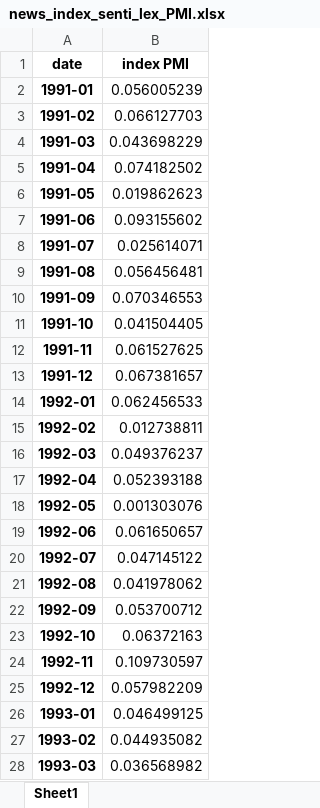
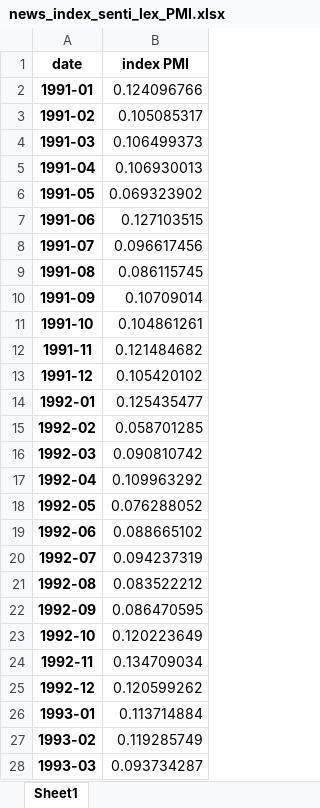
Before and after one commit to Jasper-Baer/The-Central-Banks-Role-in-Shaping-Household-Inflation-Expectations-Through-the-Media, an Excel workbook: Data/Regression/news_index_senti_lex_PMI.xlsx, sheet Sheet1, drawn as a sheet; only a part is shown; values as stored, in another font and other column widths than the file's, no borders; the diff covers the shown part only; the diff names each change by its address in the sheet, - before the commit and + after, or states it on an @@ line.

```diff
--- a/Data/Regression/news_index_senti_lex_PMI.xlsx (sheet Sheet1)
+++ b/Data/Regression/news_index_senti_lex_PMI.xlsx (sheet Sheet1)
-B2 (index PMI): 0.056005239
+B2 (index PMI): 0.124096766
-B3 (index PMI): 0.066127703
+B3 (index PMI): 0.105085317
-B4 (index PMI): 0.043698229
+B4 (index PMI): 0.106499373
-B5 (index PMI): 0.074182502
+B5 (index PMI): 0.106930013
-B6 (index PMI): 0.019862623
+B6 (index PMI): 0.069323902
-B7 (index PMI): 0.093155602
+B7 (index PMI): 0.127103515
-B8 (index PMI): 0.025614071
+B8 (index PMI): 0.096617456
-B9 (index PMI): 0.056456481
+B9 (index PMI): 0.086115745
-B10 (index PMI): 0.070346553
+B10 (index PMI): 0.10709014
-B11 (index PMI): 0.041504405
+B11 (index PMI): 0.104861261
-B12 (index PMI): 0.061527625
+B12 (index PMI): 0.121484682
-B13 (index PMI): 0.067381657
+B13 (index PMI): 0.105420102
-B14 (index PMI): 0.062456533
+B14 (index PMI): 0.125435477
-B15 (index PMI): 0.012738811
+B15 (index PMI): 0.058701285
-B16 (index PMI): 0.049376237
+B16 (index PMI): 0.090810742
-B17 (index PMI): 0.052393188
+B17 (index PMI): 0.109963292
-B18 (index PMI): 0.001303076
+B18 (index PMI): 0.076288052
-B19 (index PMI): 0.061650657
+B19 (index PMI): 0.088665102
-B20 (index PMI): 0.047145122
+B20 (index PMI): 0.094237319
-B21 (index PMI): 0.041978062
+B21 (index PMI): 0.083522212
-B22 (index PMI): 0.053700712
+B22 (index PMI): 0.086470595
-B23 (index PMI): 0.06372163
+B23 (index PMI): 0.120223649
-B24 (index PMI): 0.109730597
+B24 (index PMI): 0.134709034
-B25 (index PMI): 0.057982209
+B25 (index PMI): 0.120599262
-B26 (index PMI): 0.046499125
+B26 (index PMI): 0.113714884
-B27 (index PMI): 0.044935082
+B27 (index PMI): 0.119285749
-B28 (index PMI): 0.036568982
+B28 (index PMI): 0.093734287
```
Also changed, not shown: 309 edited cells elsewhere in this sheet, Data/Regression/Fred_data_quarterly.xlsx, Data/Regression/news_index_dire_lex.xlsx, 17 other files.
